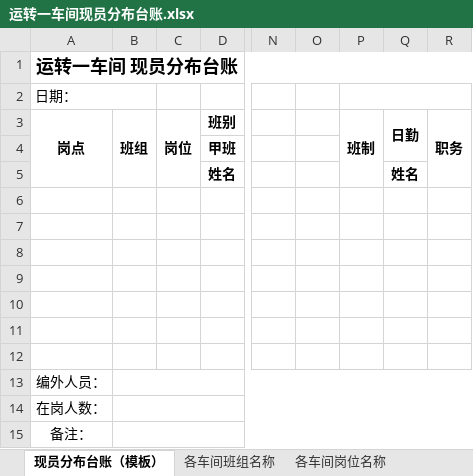
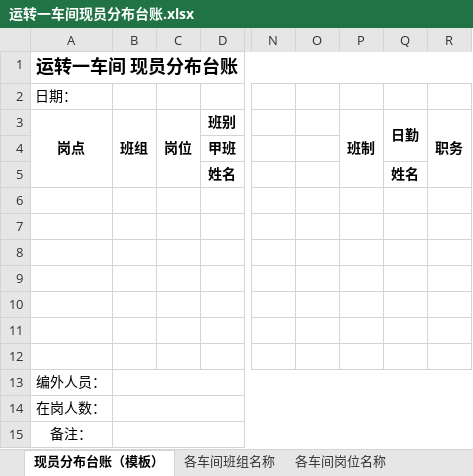
Before and after one commit to bondnob/AttendanceSystem, an Excel workbook: docs/ledger-templates/运转一车间现员分布台账.xlsx, sheet 现员分布台账（模板）, drawn as a sheet; only a part is shown, gaps mark what is left out; values as stored, in another font and other column widths than the file's, no borders; the diff names each change by its address in the sheet, - before the commit and + after, or states it on an @@ line.

```diff
--- a/docs/ledger-templates/运转一车间现员分布台账.xlsx (sheet 现员分布台账（模板）)
+++ b/docs/ledger-templates/运转一车间现员分布台账.xlsx (sheet 现员分布台账（模板）)
-A2:B2 merged
-P2:R2 merged
```
Also changed, not shown: docs/ledger-templates/北塘站现员分布台账.xlsx, docs/ledger-templates/新港编组场车间现员分布台账.xlsx, 13 other files.
